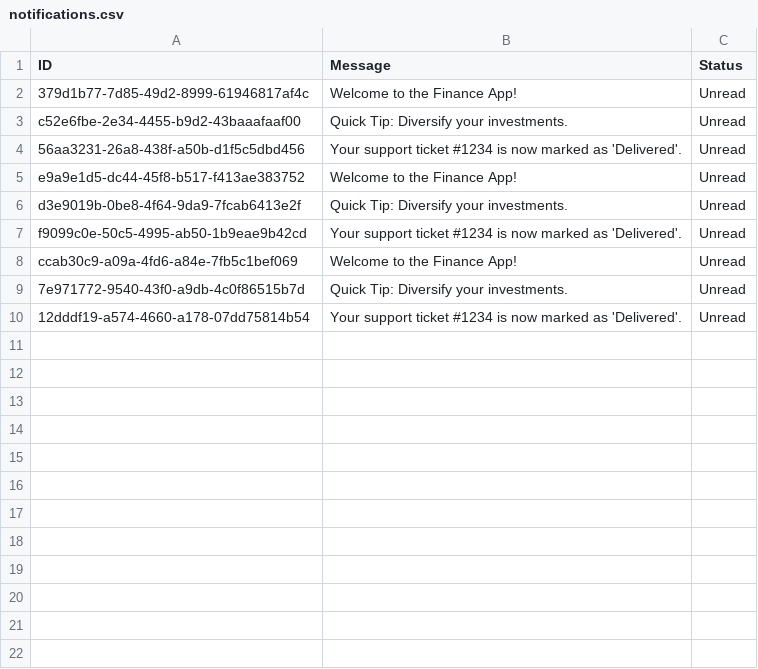
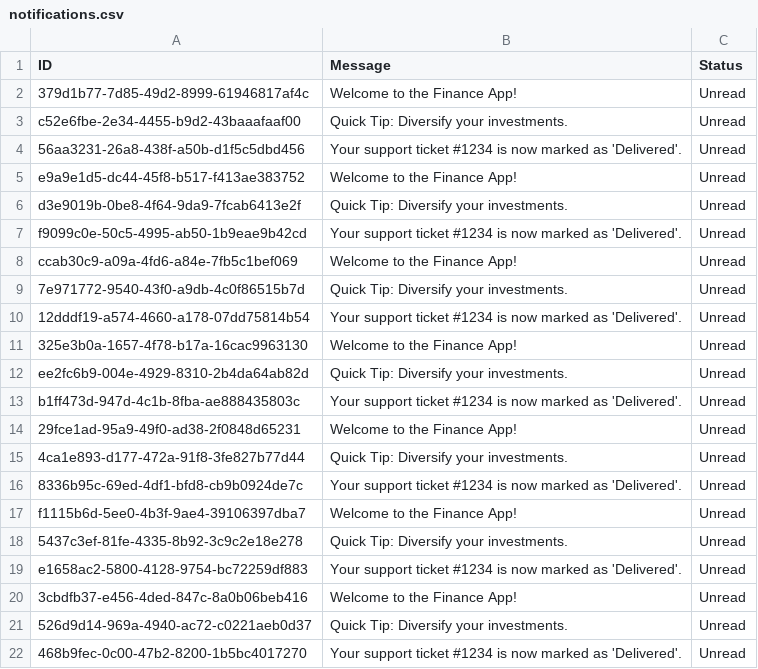
Before and after one commit to loredanau02/finance-app, a CSV file: notifications.csv, drawn as a sheet.

```diff
--- a/notifications.csv
+++ b/notifications.csv
@@ -10 +10,13 @@ ccab30c9-a09a-4fd6-a84e-7fb5c1bef069 | Welcome to the Finance App! | Unread
 12dddf19-a574-4660-a178-07dd75814b54 | Your support ticket #1234 is now marked as 'Delivered'. | Unread
+325e3b0a-1657-4f78-b17a-16cac9963130 | Welcome to the Finance App! | Unread
+ee2fc6b9-004e-4929-8310-2b4da64ab82d | Quick Tip: Diversify your investments. | Unread
+b1ff473d-947d-4c1b-8fba-ae888435803c | Your support ticket #1234 is now marked as 'Delivered'. | Unread
+29fce1ad-95a9-49f0-ad38-2f0848d65231 | Welcome to the Finance App! | Unread
+4ca1e893-d177-472a-91f8-3fe827b77d44 | Quick Tip: Diversify your investments. | Unread
+8336b95c-69ed-4df1-bfd8-cb9b0924de7c | Your support ticket #1234 is now marked as 'Delivered'. | Unread
+f1115b6d-5ee0-4b3f-9ae4-39106397dba7 | Welcome to the Finance App! | Unread
+5437c3ef-81fe-4335-8b92-3c9c2e18e278 | Quick Tip: Diversify your investments. | Unread
+e1658ac2-5800-4128-9754-bc72259df883 | Your support ticket #1234 is now marked as 'Delivered'. | Unread
+3cbdfb37-e456-4ded-847c-8a0b06beb416 | Welcome to the Finance App! | Unread
+526d9d14-969a-4940-ac72-c0221aeb0d37 | Quick Tip: Diversify your investments. | Unread
+468b9fec-0c00-47b2-8200-1b5bc4017270 | Your support ticket #1234 is now marked as 'Delivered'. | Unread
```
Also changed, not shown: 2 other files.
